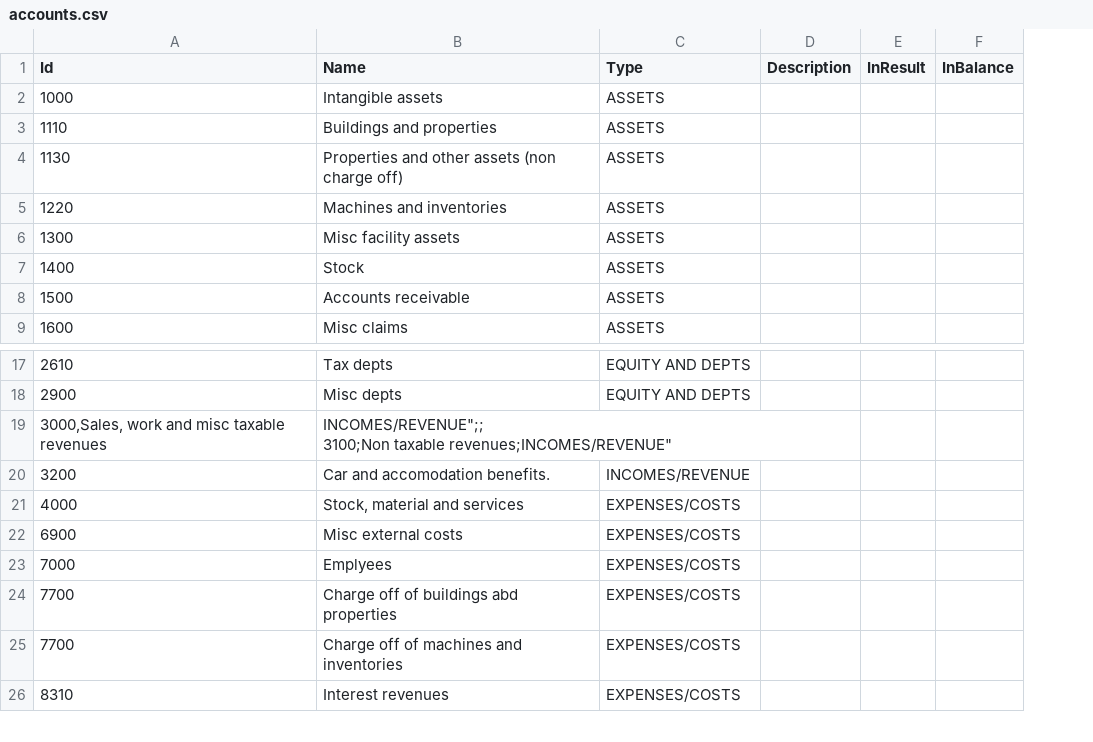
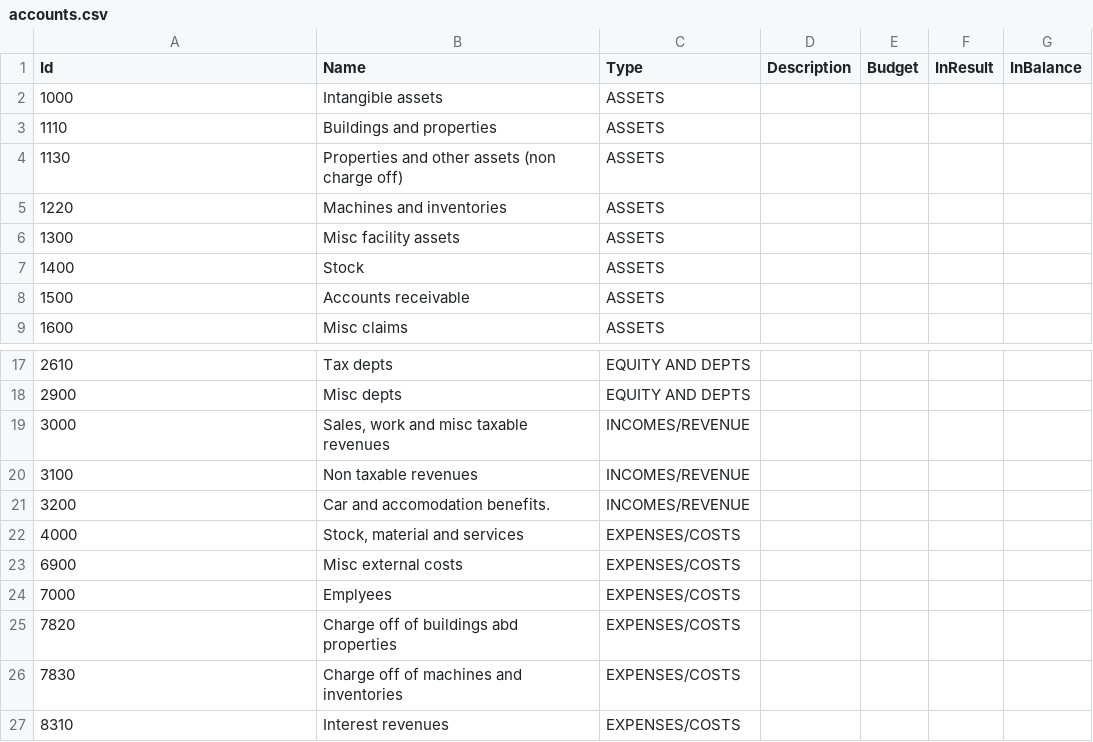
Before and after one commit to hawk/accounter, a CSV file: templates/english/accounts.csv, drawn as a sheet; only a part is shown, gaps mark what is left out; removed rows and columns are numbered as before the commit, all else as after; ↵ is a line break in a cell; the diff names each change by its address in the sheet, - before the commit and + after, or states it on an @@ line.

```diff
--- a/templates/english/accounts.csv
+++ b/templates/english/accounts.csv
+column E (Budget), empty
-row 19: 3000,Sales, work and misc taxable revenues | INCOMES/REVENUE";; ↵ 3100;Non taxable revenues;INCOMES/REVENUE"
+row 19: 3000 | Sales, work and misc taxable revenues | INCOMES/REVENUE
+row 20: 3100 | Non taxable revenues | INCOMES/REVENUE
-A25 (Id): 7700
+A25 (Id): 7820
-A26 (Id): 7700
+A26 (Id): 7830
```
Also changed, not shown: templates/english/account_types.csv, templates/svenska/account_types.csv, 11 other files.
